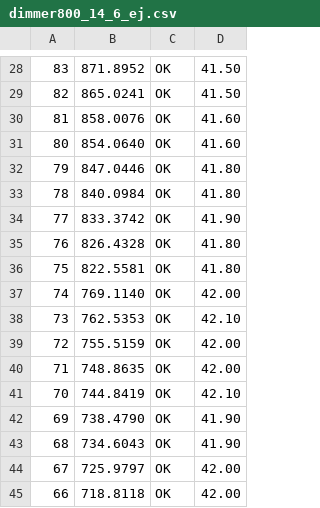
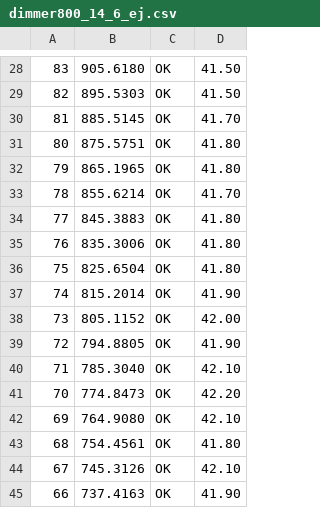
Before and after one commit to hackboxguy/als-dimmer, a CSV file: calibrations/dimmer800_14_6_ej.csv, drawn as a sheet; only a part is shown, gaps mark what is left out; the diff covers the shown part only; the diff names each change by its address in the sheet, - before the commit and + after, or states it on an @@ line.

```diff
--- a/calibrations/dimmer800_14_6_ej.csv
+++ b/calibrations/dimmer800_14_6_ej.csv
-B28: 871.8952
+B28: 905.6180
-B29: 865.0241
+B29: 895.5303
-B30: 858.0076
+B30: 885.5145
-D30: 41.60
+D30: 41.70
-B31: 854.0640
+B31: 875.5751
-D31: 41.60
+D31: 41.80
-B32: 847.0446
+B32: 865.1965
-B33: 840.0984
+B33: 855.6214
-D33: 41.80
+D33: 41.70
-B34: 833.3742
+B34: 845.3883
-D34: 41.90
+D34: 41.80
-B35: 826.4328
+B35: 835.3006
-B36: 822.5581
+B36: 825.6504
-B37: 769.1140
+B37: 815.2014
-D37: 42.00
+D37: 41.90
-B38: 762.5353
+B38: 805.1152
-D38: 42.10
+D38: 42.00
-B39: 755.5159
+B39: 794.8805
-D39: 42.00
+D39: 41.90
-B40: 748.8635
+B40: 785.3040
-D40: 42.00
+D40: 42.10
-B41: 744.8419
+B41: 774.8473
-D41: 42.10
+D41: 42.20
-B42: 738.4790
+B42: 764.9080
-D42: 41.90
+D42: 42.10
-B43: 734.6043
+B43: 754.4561
-D43: 41.90
+D43: 41.80
-B44: 725.9797
+B44: 745.3126
-D44: 42.00
+D44: 42.10
-B45: 718.8118
+B45: 737.4163
-D45: 42.00
+D45: 41.90
```
Also changed, not shown: 153 edited cells elsewhere in this file, calibrations/dimmer800_14_6_dd.csv, 2 other files.
